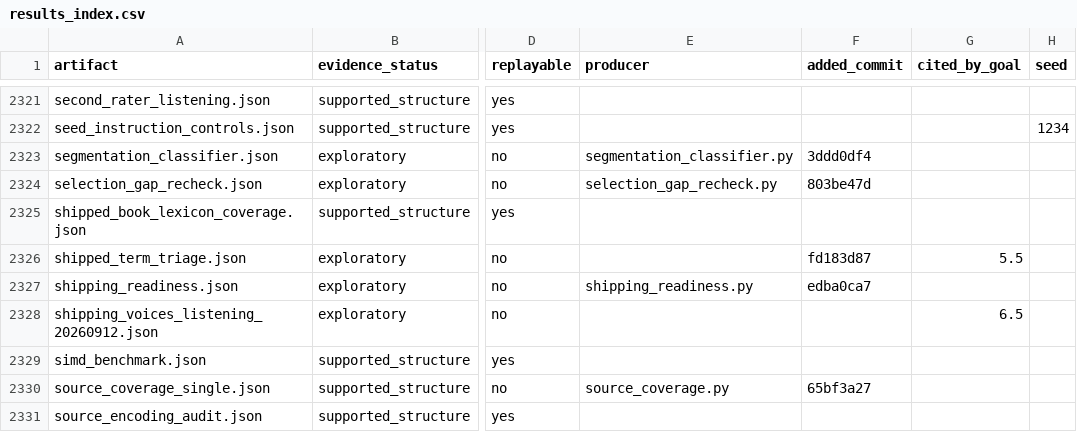
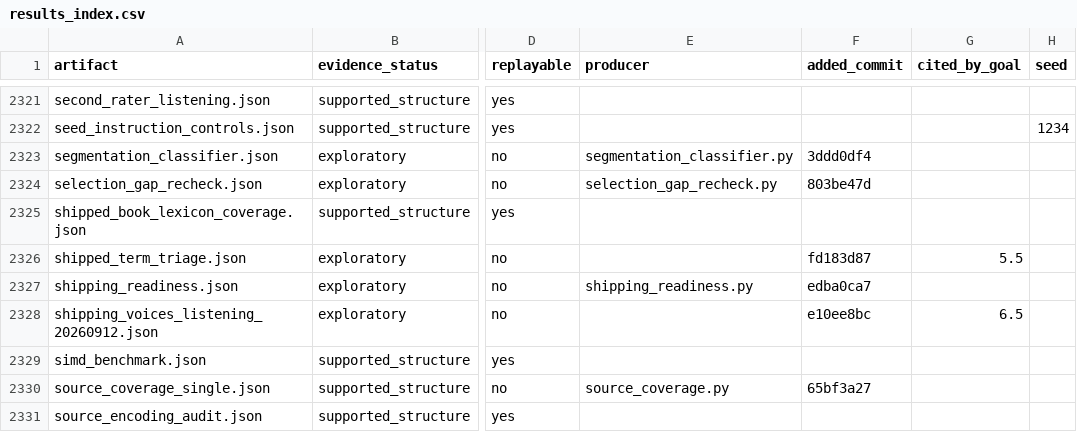
Before and after one commit to on22s/alexandria-audiobook2, a CSV file: results_index.csv, drawn as a sheet; only a part is shown, gaps mark what is left out; the diff names each change by its address in the sheet, - before the commit and + after, or states it on an @@ line.

```diff
--- a/results_index.csv
+++ b/results_index.csv
-F2328 (added_commit): (empty)
+F2328 (added_commit): e10ee8bc
```
